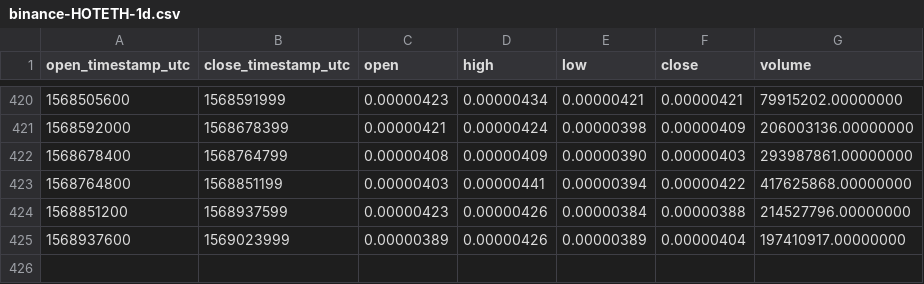
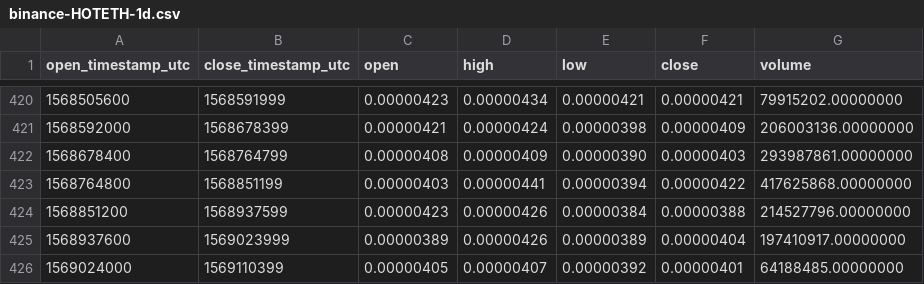
Before and after one commit to cryptobigbro/binance-HOTETH, a CSV file: binance-HOTETH-1d.csv, drawn as a sheet; only a part is shown, gaps mark what is left out; the diff names each change by its address in the sheet, - before the commit and + after, or states it on an @@ line.

```diff
--- a/binance-HOTETH-1d.csv
+++ b/binance-HOTETH-1d.csv
+row 426: 1569024000 | 1569110399 | 0.00000405 | 0.00000407 | 0.00000392 | 0.00000401 | 64188485.00000000
```
Also changed, not shown: binance-HOTETH-1h.csv.
